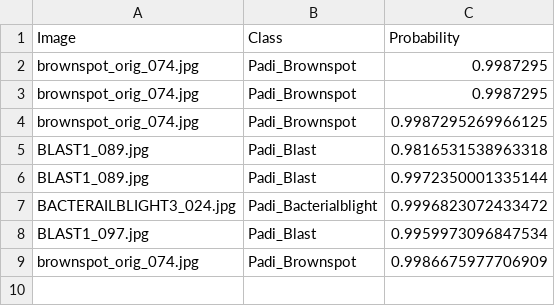
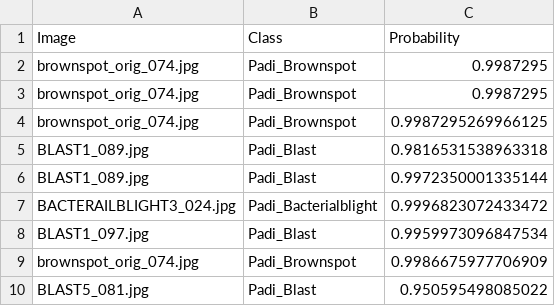
Before and after one commit to mdhkrmd/PlantLeaf-API, a CSV file: predictions.csv, drawn as a sheet.

```diff
--- a/predictions.csv
+++ b/predictions.csv
@@ -9 +9,2 @@ BLAST1_097.jpg,Padi_Blast,0.9959973096847534
 brownspot_orig_074.jpg,Padi_Brownspot,0.9986675977706909
+BLAST5_081.jpg,Padi_Blast,0.950595498085022
```
Also changed, not shown: 2 other files.
